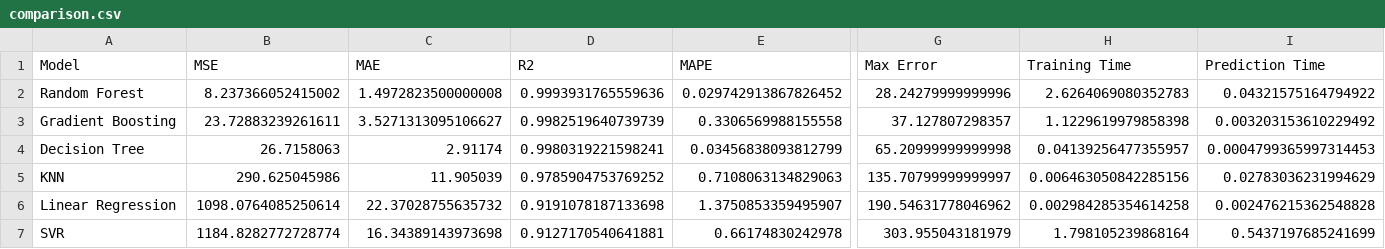
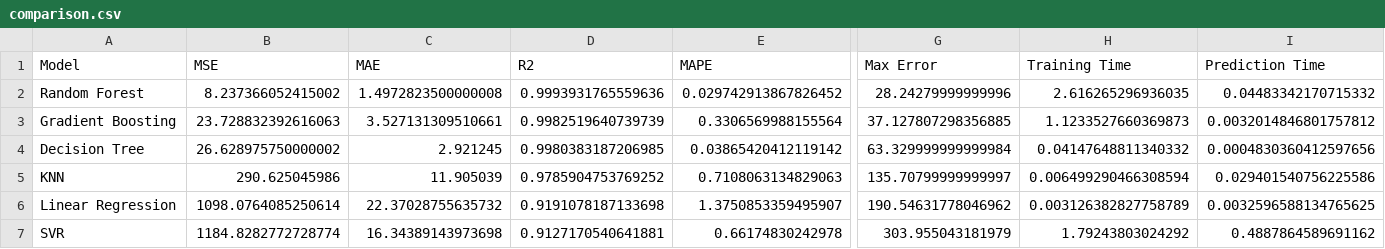
Before and after one commit to AsmaCherifa/energy-consumption-prediction-mlflow, a CSV file: comparison.csv, drawn as a sheet; only a part is shown, gaps mark what is left out; the diff covers the shown part only; the diff names each change by its address in the sheet, - before the commit and + after, or states it on an @@ line.

```diff
--- a/comparison.csv
+++ b/comparison.csv
-H2 (Training Time): 2.6264069080352783
+H2 (Training Time): 2.616265296936035
-I2 (Prediction Time): 0.04321575164794922
+I2 (Prediction Time): 0.04483342170715332
-B3 (MSE): 23.72883239261611
+B3 (MSE): 23.728832392616063
-C3 (MAE): 3.5271313095106627
+C3 (MAE): 3.527131309510661
-E3 (MAPE): 0.3306569988155558
+E3 (MAPE): 0.3306569988155564
-G3 (Max Error): 37.127807298357
+G3 (Max Error): 37.127807298356885
-H3 (Training Time): 1.1229619979858398
+H3 (Training Time): 1.1233527660369873
-I3 (Prediction Time): 0.003203153610229492
+I3 (Prediction Time): 0.0032014846801757812
-B4 (MSE): 26.7158063
+B4 (MSE): 26.628975750000002
-C4 (MAE): 2.91174
+C4 (MAE): 2.921245
-D4 (R2): 0.9980319221598241
+D4 (R2): 0.9980383187206985
-E4 (MAPE): 0.03456838093812799
+E4 (MAPE): 0.03865420412119142
-G4 (Max Error): 65.20999999999998
+G4 (Max Error): 63.329999999999984
-H4 (Training Time): 0.04139256477355957
+H4 (Training Time): 0.04147648811340332
-I4 (Prediction Time): 0.0004799365997314453
+I4 (Prediction Time): 0.0004830360412597656
-H5 (Training Time): 0.006463050842285156
+H5 (Training Time): 0.006499290466308594
-I5 (Prediction Time): 0.02783036231994629
+I5 (Prediction Time): 0.029401540756225586
-H6 (Training Time): 0.002984285354614258
+H6 (Training Time): 0.003126382827758789
-I6 (Prediction Time): 0.002476215362548828
+I6 (Prediction Time): 0.0032596588134765625
-H7 (Training Time): 1.798105239868164
+H7 (Training Time): 1.79243803024292
-I7 (Prediction Time): 0.5437197685241699
+I7 (Prediction Time): 0.4887864589691162
```
Also changed, not shown: 1 edited cell elsewhere in this file.
